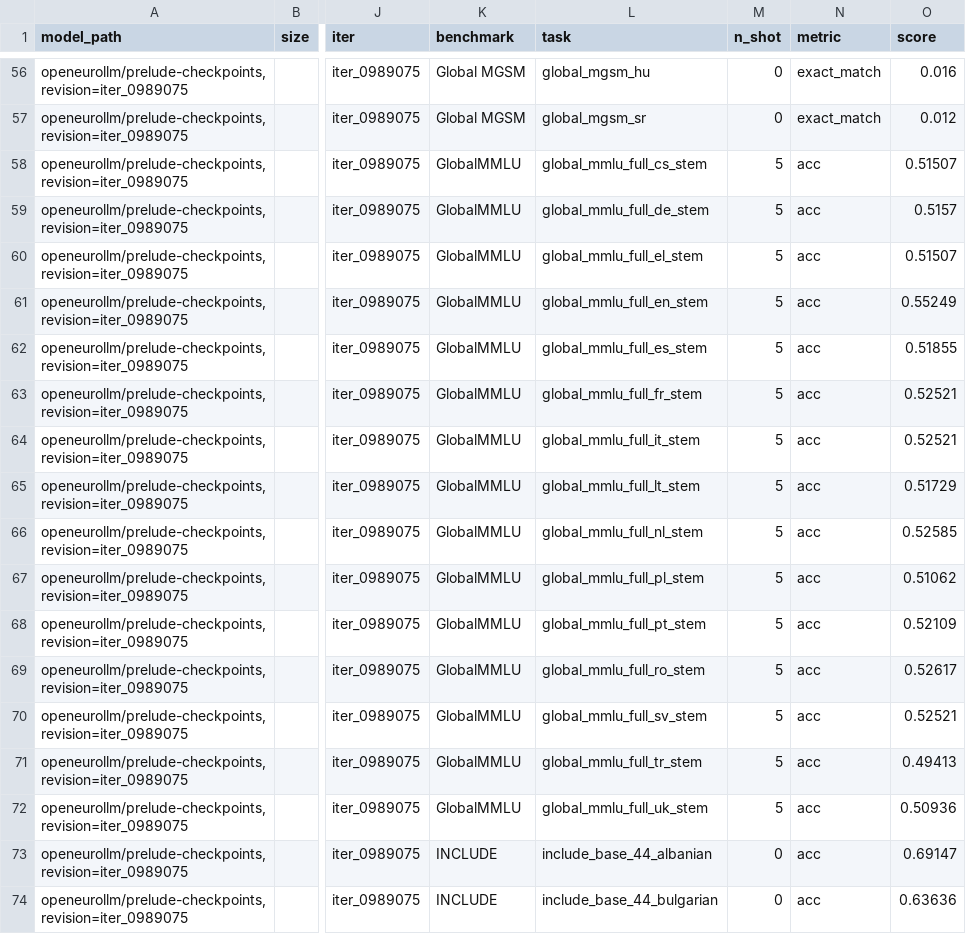
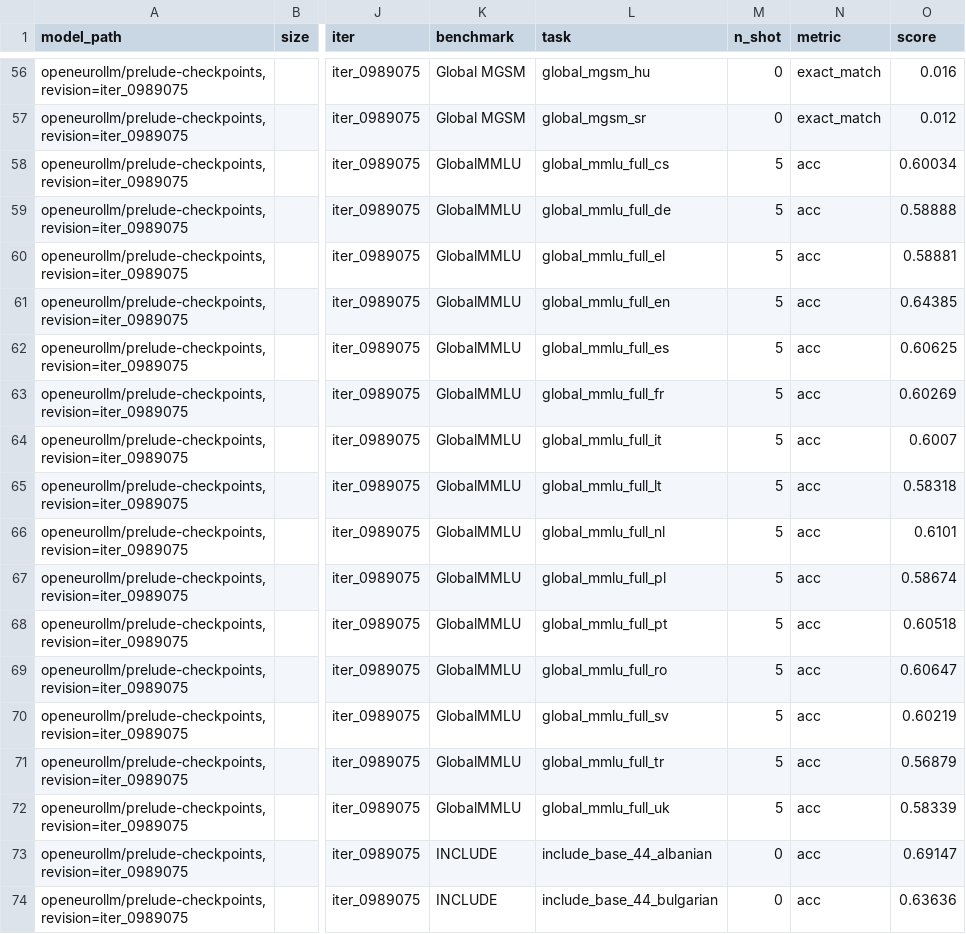
Before and after one commit to OpenEuroLLM/notebooks, a CSV file: prelude-evals-pre-post-annealing/data/prelude-8T-anneal300b.csv, drawn as a sheet; only a part is shown, gaps mark what is left out; the diff names each change by its address in the sheet, - before the commit and + after, or states it on an @@ line.

```diff
--- a/prelude-evals-pre-post-annealing/data/prelude-8T-anneal300b.csv
+++ b/prelude-evals-pre-post-annealing/data/prelude-8T-anneal300b.csv
-L58 (task): global_mmlu_full_cs_stem
+L58 (task): global_mmlu_full_cs
-O58 (score): 0.51507
+O58 (score): 0.60034
-L59 (task): global_mmlu_full_de_stem
+L59 (task): global_mmlu_full_de
-O59 (score): 0.5157
+O59 (score): 0.58888
-L60 (task): global_mmlu_full_el_stem
+L60 (task): global_mmlu_full_el
-O60 (score): 0.51507
+O60 (score): 0.58881
-L61 (task): global_mmlu_full_en_stem
+L61 (task): global_mmlu_full_en
-O61 (score): 0.55249
+O61 (score): 0.64385
-L62 (task): global_mmlu_full_es_stem
+L62 (task): global_mmlu_full_es
-O62 (score): 0.51855
+O62 (score): 0.60625
-L63 (task): global_mmlu_full_fr_stem
+L63 (task): global_mmlu_full_fr
-O63 (score): 0.52521
+O63 (score): 0.60269
-L64 (task): global_mmlu_full_it_stem
+L64 (task): global_mmlu_full_it
-O64 (score): 0.52521
+O64 (score): 0.6007
-L65 (task): global_mmlu_full_lt_stem
+L65 (task): global_mmlu_full_lt
-O65 (score): 0.51729
+O65 (score): 0.58318
-L66 (task): global_mmlu_full_nl_stem
+L66 (task): global_mmlu_full_nl
-O66 (score): 0.52585
+O66 (score): 0.6101
-L67 (task): global_mmlu_full_pl_stem
+L67 (task): global_mmlu_full_pl
-O67 (score): 0.51062
+O67 (score): 0.58674
-L68 (task): global_mmlu_full_pt_stem
+L68 (task): global_mmlu_full_pt
-O68 (score): 0.52109
+O68 (score): 0.60518
-L69 (task): global_mmlu_full_ro_stem
+L69 (task): global_mmlu_full_ro
-O69 (score): 0.52617
+O69 (score): 0.60647
-L70 (task): global_mmlu_full_sv_stem
+L70 (task): global_mmlu_full_sv
-O70 (score): 0.52521
+O70 (score): 0.60219
-L71 (task): global_mmlu_full_tr_stem
+L71 (task): global_mmlu_full_tr
-O71 (score): 0.49413
+O71 (score): 0.56879
-L72 (task): global_mmlu_full_uk_stem
+L72 (task): global_mmlu_full_uk
-O72 (score): 0.50936
+O72 (score): 0.58339
```
Also changed, not shown: prelude-evals-pre-post-annealing/data/eval_results.csv, prelude-evals-pre-post-annealing/data/eval_results_all_metrics.csv, 8 other files.
